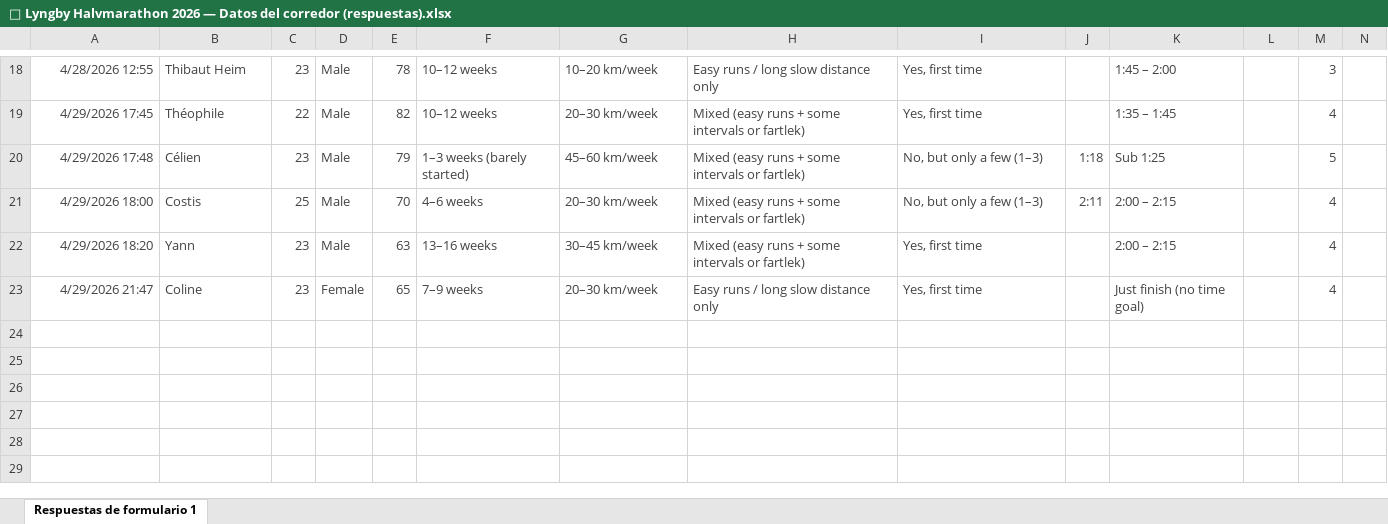
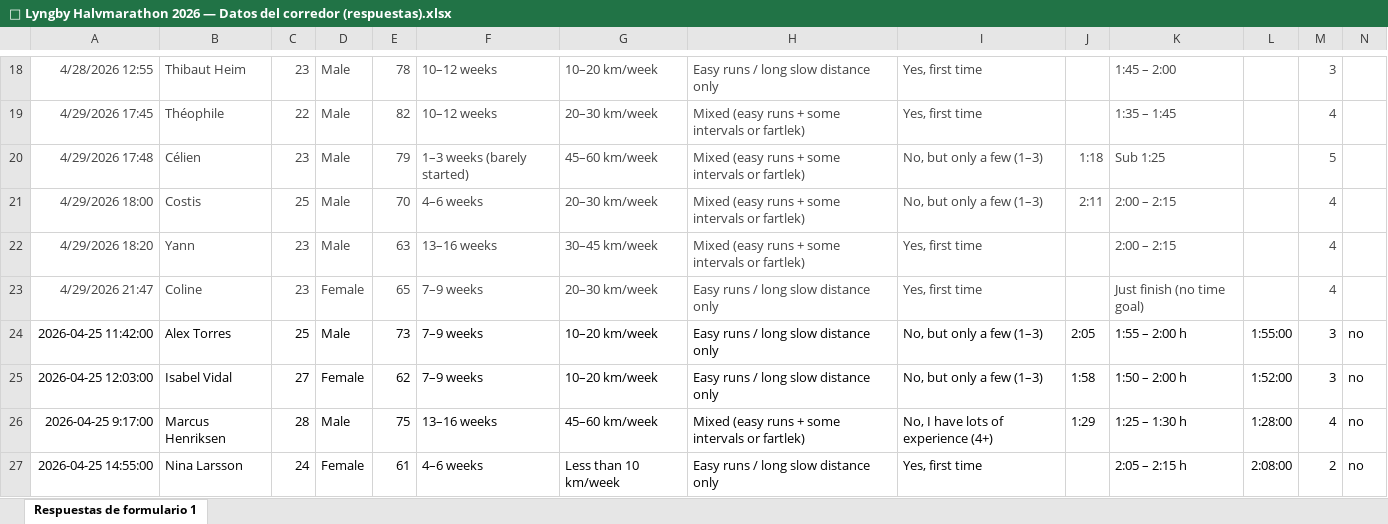
Before and after one commit to esbenskok/social-data-analysis-final-project, an Excel workbook: data/processed/🏃 Lyngby Halvmarathon 2026 — Datos del corredor (respuestas).xlsx, sheet Respuestas de formulario 1, drawn as a sheet; only a part is shown, gaps mark what is left out; values as stored, in another font and other column widths than the file's, no borders; table styles not drawn; rows hold the shown columns only; the diff names each change by its address in the sheet, - before the commit and + after, or states it on an @@ line.

```diff
--- a/data/processed/🏃 Lyngby Halvmarathon 2026 — Datos del corredor (respuestas).xlsx (sheet Respuestas de formulario 1)
+++ b/data/processed/🏃 Lyngby Halvmarathon 2026 — Datos del corredor (respuestas).xlsx (sheet Respuestas de formulario 1)
+row 24: 2026-04-25 11:42:00 | Alex Torres | 25 | Male | 73 | 7–9 weeks | 10–20 km/week | Easy runs / long slow distance only | No, but only a few (1–3) | 2:05 | 1:55 – 2:00 h | 1:55:00 | 3 | no
+row 25: 2026-04-25 12:03:00 | Isabel Vidal | 27 | Female | 62 | 7–9 weeks | 10–20 km/week | Easy runs / long slow distance only | No, but only a few (1–3) | 1:58 | 1:50 – 2:00 h | 1:52:00 | 3 | no
+row 26: 2026-04-25 9:17:00 | Marcus Henriksen | 28 | Male | 75 | 13–16 weeks | 45–60 km/week | Mixed (easy runs + some intervals or fartlek) | No, I have lots of experience (4+) | 1:29 | 1:25 – 1:30 h | 1:28:00 | 4 | no
+row 27: 2026-04-25 14:55:00 | Nina Larsson | 24 | Female | 61 | 4–6 weeks | Less than 10 km/week | Easy runs / long slow distance only | Yes, first time |  | 2:05 – 2:15 h | 2:08:00 | 2 | no
```
Also changed, not shown: 1 other file.
